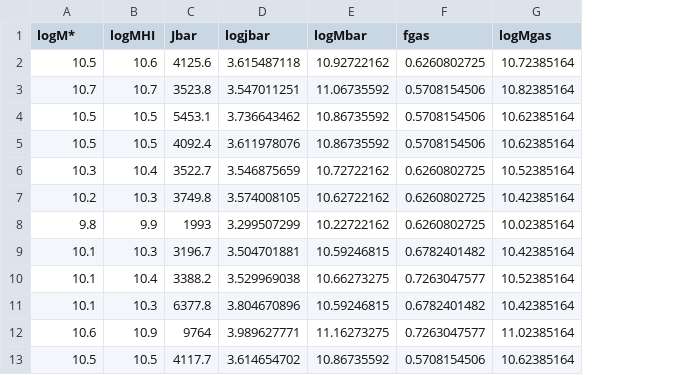
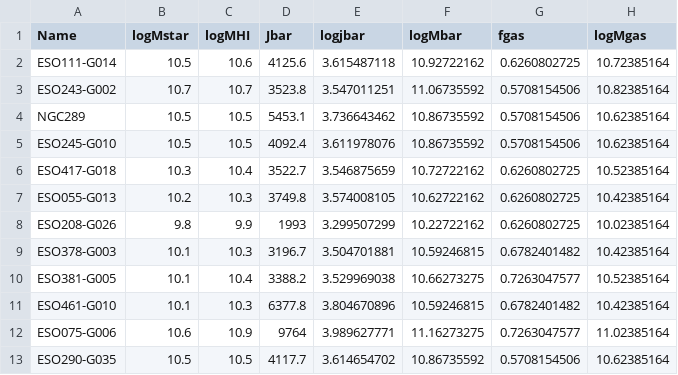
Before and after one commit to SoulOfSword/thesis_project_inisideout_model, a CSV file: data/compilation_AM_others/HIX.csv, drawn as a sheet; addresses are those after the commit; the diff names each change by its address in the sheet, - before the commit and + after, or states it on an @@ line.

```diff
--- a/data/compilation_AM_others/HIX.csv
+++ b/data/compilation_AM_others/HIX.csv
+column A (Name), rows 2-13: ESO111-G014 | ESO243-G002 | NGC289 | ESO245-G010 | ESO417-G018 | ESO055-G013 | ESO208-G026 | ESO378-G003 | ESO381-G005 | ESO461-G010 | ESO075-G006 | ESO290-G035
-B1: logM*
+B1: logMstar
```
Also changed, not shown: data/compilation_AM_others/Dwarfs.csv, data/compilation_AM_others/superspirals.csv, 41 other files.
